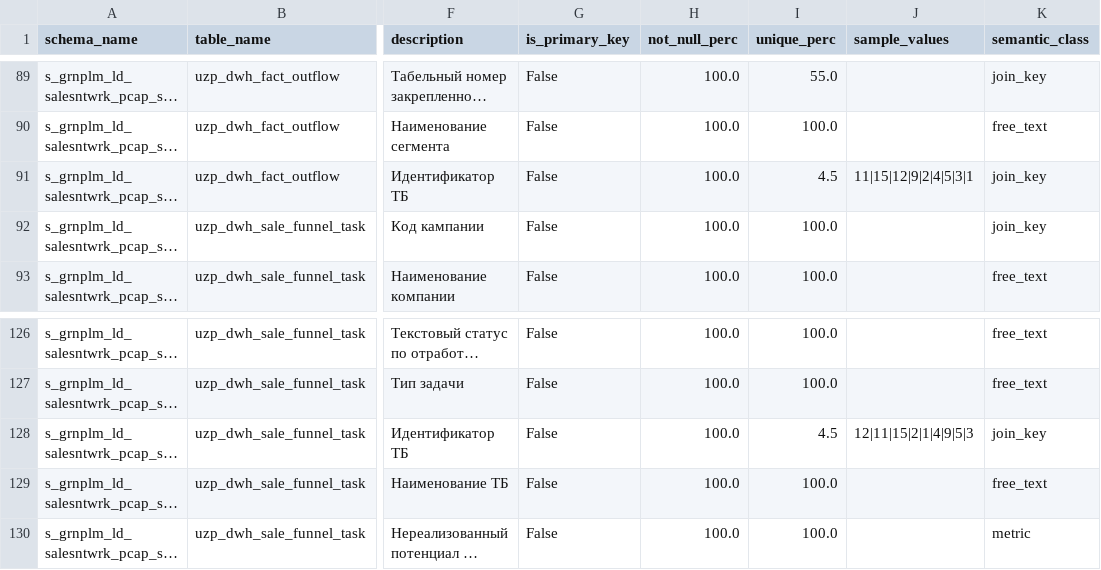
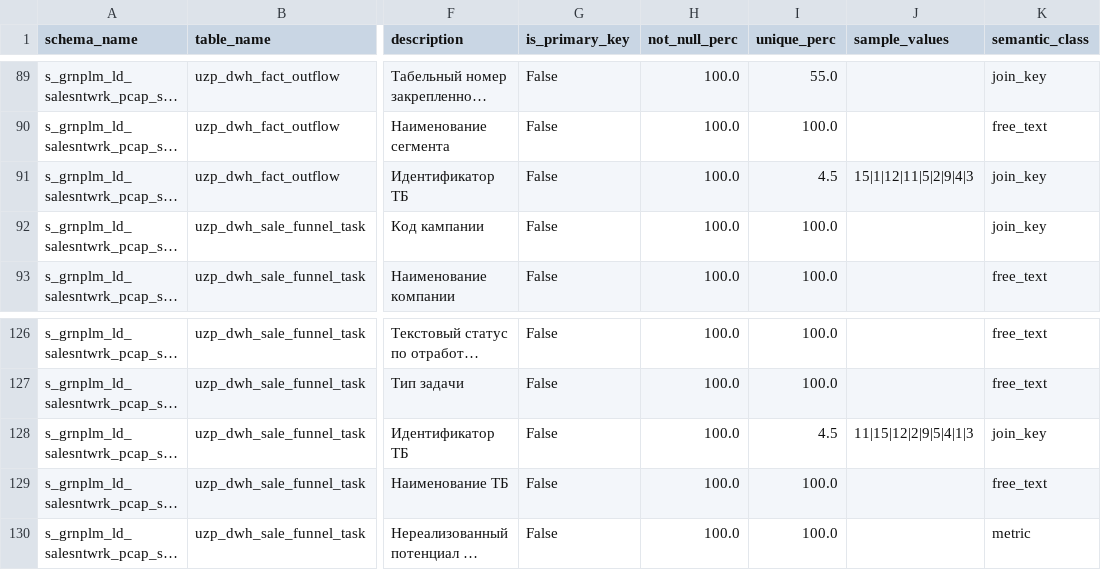
Before and after one commit to darkyhot/text2sql, a CSV file: data_for_agent/attr_list.csv, drawn as a sheet; only a part is shown, gaps mark what is left out; long unchanged cells end in …; the diff covers the shown part only; the diff names each change by its address in the sheet, - before the commit and + after, or states it on an @@ line.

```diff
--- a/data_for_agent/attr_list.csv
+++ b/data_for_agent/attr_list.csv
-J91 (sample_values): 11|15|12|9|2|4|5|3|1
+J91 (sample_values): 15|1|12|11|5|2|9|4|3
-J128 (sample_values): 12|11|15|2|1|4|9|5|3
+J128 (sample_values): 11|15|12|2|9|5|4|1|3
```
Also changed, not shown: 7 edited cells elsewhere in this file, 18 other files.
